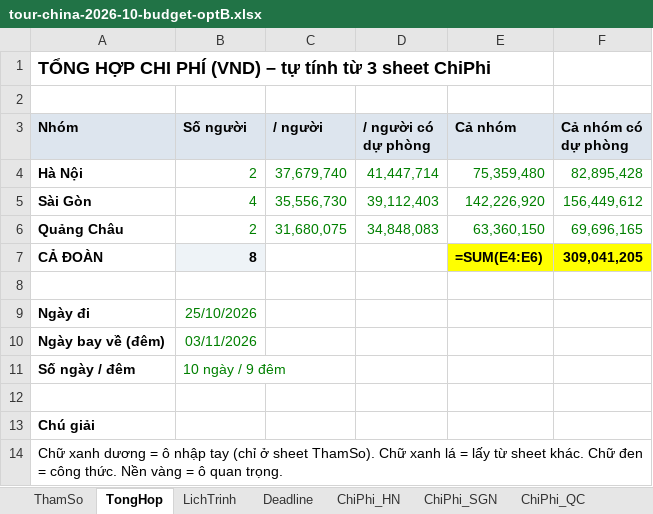
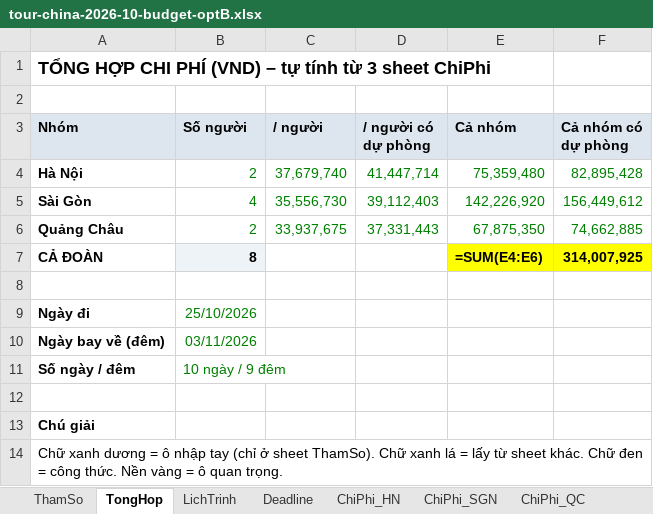
Before and after one commit to xuantien12345/goclaw-deploy1, an Excel workbook: docs/travel/tour-china-2026-10-budget-optB.xlsx, sheet TongHop, drawn as a sheet; values as stored, in another font and other column widths than the file's, no borders; formulas without a stored value are shown as written; the diff names each change by its address in the sheet, - before the commit and + after, or states it on an @@ line.

```diff
--- a/docs/travel/tour-china-2026-10-budget-optB.xlsx (sheet TongHop)
+++ b/docs/travel/tour-china-2026-10-budget-optB.xlsx (sheet TongHop)
-C6 (/ người): 31,680,075
+C6 (/ người): 33,937,675
-D6 (/ người có dự phòng): 34,848,083
+D6 (/ người có dự phòng): 37,331,443
-E6 (Cả nhóm): 63,360,150
+E6 (Cả nhóm): 67,875,350
-F6 (Cả nhóm có dự phòng): 69,696,165
+F6 (Cả nhóm có dự phòng): 74,662,885
-F7 (Cả nhóm có dự phòng): 309,041,205
+F7 (Cả nhóm có dự phòng): 314,007,925
```
Also changed, not shown: sheet ChiPhi_QC, sheet Deadline, sheet ThamSo, docs/travel/tour-china-2026-10-budget-optC.xlsx, docs/travel/tour-china-2026-10-budget.xlsx, 1 other file.
